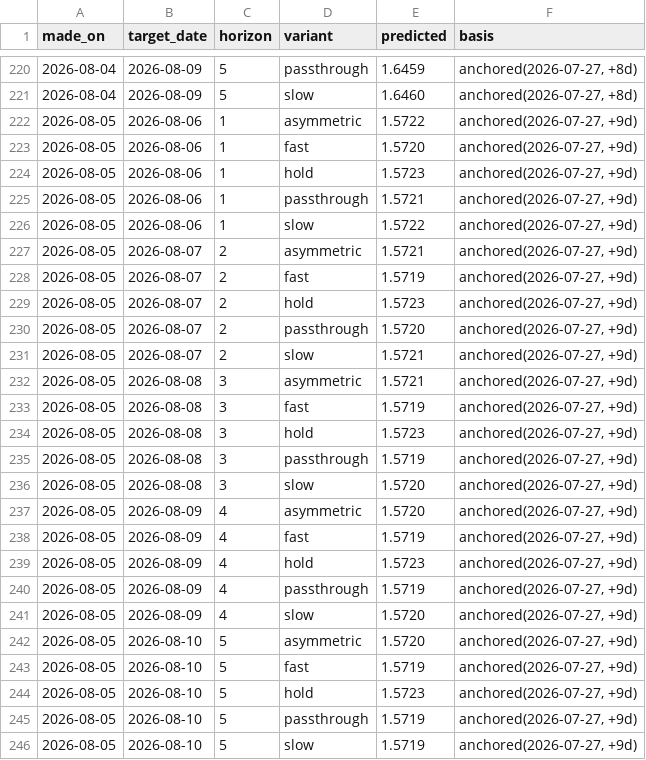
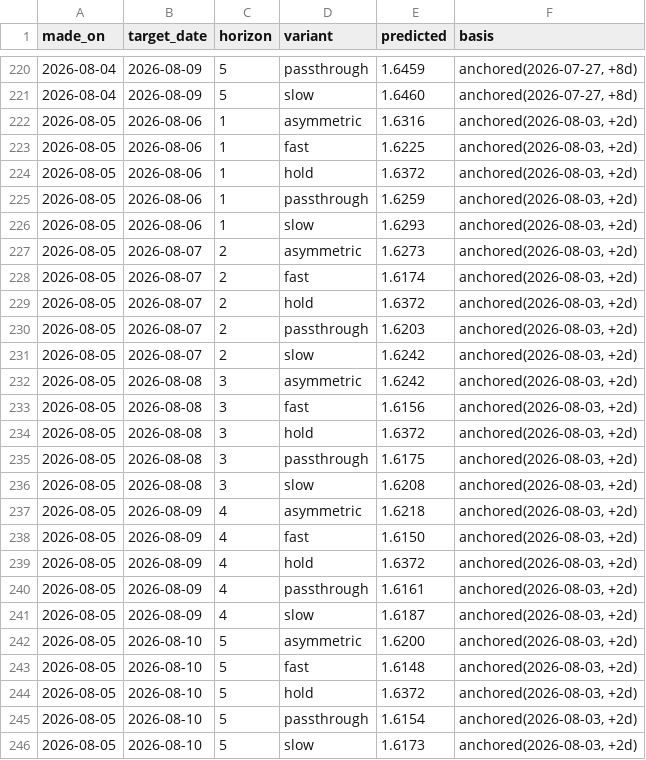
Before and after one commit to JackyLiu13/gasprices, a CSV file: backend/forecasts.csv, drawn as a sheet; only a part is shown, gaps mark what is left out.

```diff
--- a/backend/forecasts.csv
+++ b/backend/forecasts.csv
@@ -221,26 +221,26 @@ made_on,target_date,horizon,variant,predicted,basis
 2026-08-04,2026-08-09,5,slow,1.6460,"anchored(2026-07-27, +8d)"
-2026-08-05,2026-08-06,1,asymmetric,1.5722,"anchored(2026-07-27, +9d)"
-2026-08-05,2026-08-06,1,fast,1.5720,"anchored(2026-07-27, +9d)"
-2026-08-05,2026-08-06,1,hold,1.5723,"anchored(2026-07-27, +9d)"
-2026-08-05,2026-08-06,1,passthrough,1.5721,"anchored(2026-07-27, +9d)"
-2026-08-05,2026-08-06,1,slow,1.5722,"anchored(2026-07-27, +9d)"
-2026-08-05,2026-08-07,2,asymmetric,1.5721,"anchored(2026-07-27, +9d)"
-2026-08-05,2026-08-07,2,fast,1.5719,"anchored(2026-07-27, +9d)"
-2026-08-05,2026-08-07,2,hold,1.5723,"anchored(2026-07-27, +9d)"
-2026-08-05,2026-08-07,2,passthrough,1.5720,"anchored(2026-07-27, +9d)"
-2026-08-05,2026-08-07,2,slow,1.5721,"anchored(2026-07-27, +9d)"
-2026-08-05,2026-08-08,3,asymmetric,1.5721,"anchored(2026-07-27, +9d)"
-2026-08-05,2026-08-08,3,fast,1.5719,"anchored(2026-07-27, +9d)"
-2026-08-05,2026-08-08,3,hold,1.5723,"anchored(2026-07-27, +9d)"
-2026-08-05,2026-08-08,3,passthrough,1.5719,"anchored(2026-07-27, +9d)"
-2026-08-05,2026-08-08,3,slow,1.5720,"anchored(2026-07-27, +9d)"
-2026-08-05,2026-08-09,4,asymmetric,1.5720,"anchored(2026-07-27, +9d)"
-2026-08-05,2026-08-09,4,fast,1.5719,"anchored(2026-07-27, +9d)"
-2026-08-05,2026-08-09,4,hold,1.5723,"anchored(2026-07-27, +9d)"
-2026-08-05,2026-08-09,4,passthrough,1.5719,"anchored(2026-07-27, +9d)"
-2026-08-05,2026-08-09,4,slow,1.5720,"anchored(2026-07-27, +9d)"
-2026-08-05,2026-08-10,5,asymmetric,1.5720,"anchored(2026-07-27, +9d)"
-2026-08-05,2026-08-10,5,fast,1.5719,"anchored(2026-07-27, +9d)"
-2026-08-05,2026-08-10,5,hold,1.5723,"anchored(2026-07-27, +9d)"
-2026-08-05,2026-08-10,5,passthrough,1.5719,"anchored(2026-07-27, +9d)"
-2026-08-05,2026-08-10,5,slow,1.5719,"anchored(2026-07-27, +9d)"
+2026-08-05,2026-08-06,1,asymmetric,1.6316,"anchored(2026-08-03, +2d)"
+2026-08-05,2026-08-06,1,fast,1.6225,"anchored(2026-08-03, +2d)"
+2026-08-05,2026-08-06,1,hold,1.6372,"anchored(2026-08-03, +2d)"
+2026-08-05,2026-08-06,1,passthrough,1.6259,"anchored(2026-08-03, +2d)"
+2026-08-05,2026-08-06,1,slow,1.6293,"anchored(2026-08-03, +2d)"
+2026-08-05,2026-08-07,2,asymmetric,1.6273,"anchored(2026-08-03, +2d)"
+2026-08-05,2026-08-07,2,fast,1.6174,"anchored(2026-08-03, +2d)"
+2026-08-05,2026-08-07,2,hold,1.6372,"anchored(2026-08-03, +2d)"
+2026-08-05,2026-08-07,2,passthrough,1.6203,"anchored(2026-08-03, +2d)"
+2026-08-05,2026-08-07,2,slow,1.6242,"anchored(2026-08-03, +2d)"
+2026-08-05,2026-08-08,3,asymmetric,1.6242,"anchored(2026-08-03, +2d)"
+2026-08-05,2026-08-08,3,fast,1.6156,"anchored(2026-08-03, +2d)"
+2026-08-05,2026-08-08,3,hold,1.6372,"anchored(2026-08-03, +2d)"
+2026-08-05,2026-08-08,3,passthrough,1.6175,"anchored(2026-08-03, +2d)"
+2026-08-05,2026-08-08,3,slow,1.6208,"anchored(2026-08-03, +2d)"
+2026-08-05,2026-08-09,4,asymmetric,1.6218,"anchored(2026-08-03, +2d)"
+2026-08-05,2026-08-09,4,fast,1.6150,"anchored(2026-08-03, +2d)"
+2026-08-05,2026-08-09,4,hold,1.6372,"anchored(2026-08-03, +2d)"
+2026-08-05,2026-08-09,4,passthrough,1.6161,"anchored(2026-08-03, +2d)"
+2026-08-05,2026-08-09,4,slow,1.6187,"anchored(2026-08-03, +2d)"
+2026-08-05,2026-08-10,5,asymmetric,1.6200,"anchored(2026-08-03, +2d)"
+2026-08-05,2026-08-10,5,fast,1.6148,"anchored(2026-08-03, +2d)"
+2026-08-05,2026-08-10,5,hold,1.6372,"anchored(2026-08-03, +2d)"
+2026-08-05,2026-08-10,5,passthrough,1.6154,"anchored(2026-08-03, +2d)"
+2026-08-05,2026-08-10,5,slow,1.6173,"anchored(2026-08-03, +2d)"
```
Also changed, not shown: backend/history.csv, 1 other file.
